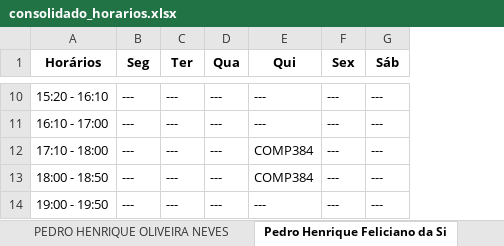
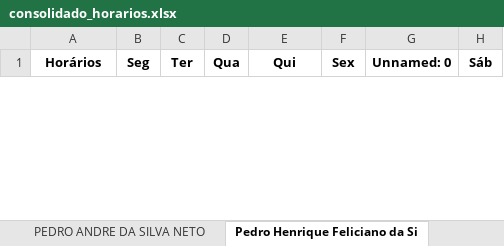
Before and after one commit to VictorCanuto/EdgeAcademySync, an Excel workbook: consolidado_horarios.xlsx, sheet Pedro Henrique Feliciano da Si, drawn as a sheet; only a part is shown, gaps mark what is left out; values as stored, in another font and other column widths than the file's, no borders; removed rows and columns are numbered as before the commit, all else as after; the diff covers the shown part only; the diff names each change by its address in the sheet, - before the commit and + after, or states it on an @@ line.

```diff
--- a/consolidado_horarios.xlsx (sheet Pedro Henrique Feliciano da Si)
+++ b/consolidado_horarios.xlsx (sheet Pedro Henrique Feliciano da Si)
+sheet tab: PEDRO ANDRE DA SILVA NETO
+column G (Unnamed: 0), empty
-row 10: 15:20 - 16:10 | --- | --- | --- | --- | --- | ---
-row 11: 16:10 - 17:00 | --- | --- | --- | --- | --- | ---
-row 12: 17:10 - 18:00 | --- | --- | --- | COMP384 | --- | ---
-row 13: 18:00 - 18:50 | --- | --- | --- | COMP384 | --- | ---
-row 14: 19:00 - 19:50 | --- | --- | --- | --- | --- | ---
```
Also changed, not shown: 1 added row and 11 removed rows elsewhere in this sheet, sheet JOSE WENDER FERREIRA DUARTE, sheet YURI RAPHAEL MOTA DE ARAÚJO BA, sheet Julia Gonçalves, sheet Luiz Bomfim, sheet Diêgo de Araujo Correia, sheet Wyvian Valença, 15 more sheets, other sheet tabs, 16 other files.
